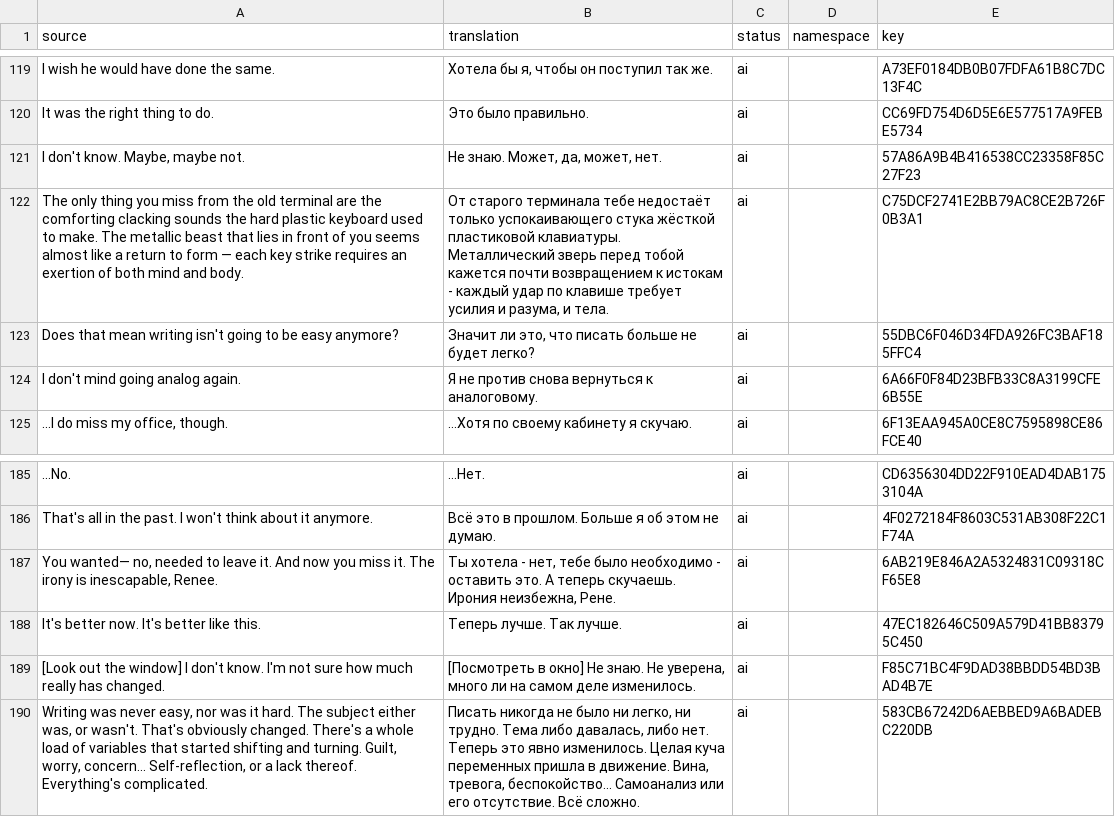
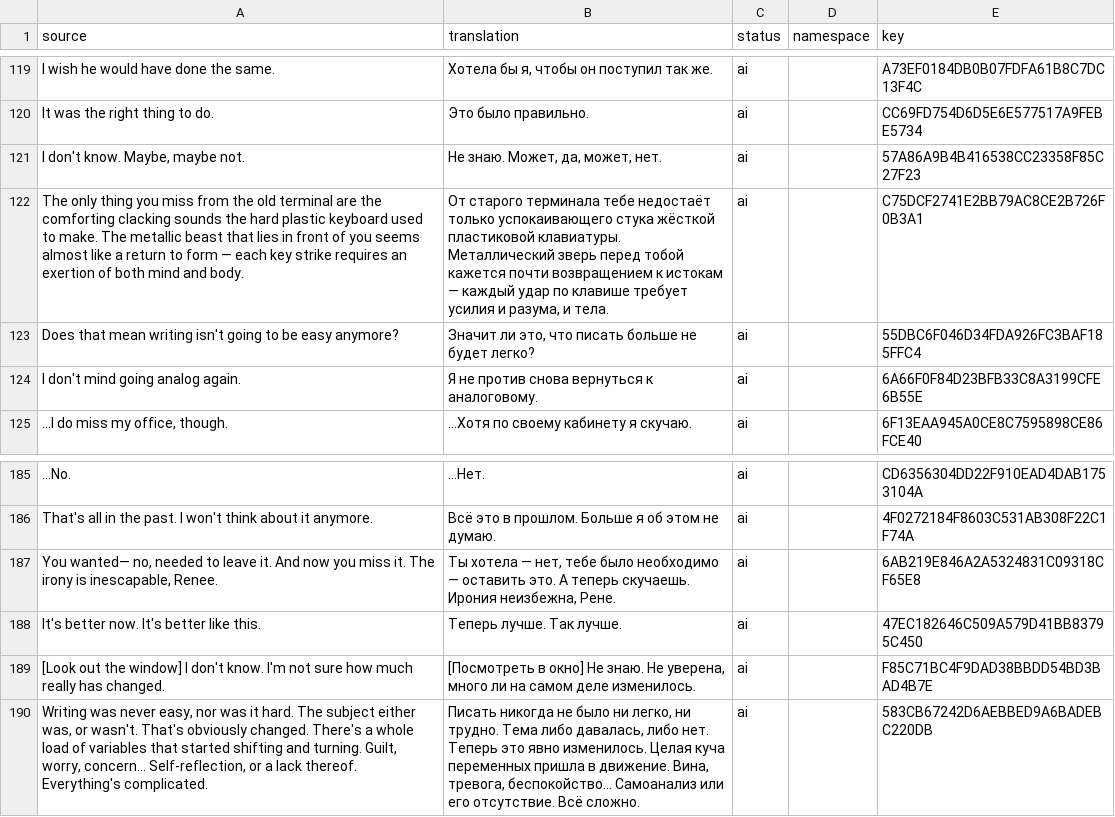
Before and after one commit to Dellyare/tails-noir-preludes-rus, a CSV file: translation/Data/Dialogues/ActIV/4-3Typewriter.csv, drawn as a sheet; only a part is shown, gaps mark what is left out; the diff names each change by its address in the sheet, - before the commit and + after, or states it on an @@ line.

```diff
--- a/translation/Data/Dialogues/ActIV/4-3Typewriter.csv
+++ b/translation/Data/Dialogues/ActIV/4-3Typewriter.csv
-B122 (translation): …к истокам - каждый удар…
+B122 (translation): …к истокам — каждый удар…
-B187 (translation): Ты хотела - нет, тебе было необходимо - оставить это.…
+B187 (translation): Ты хотела — нет, тебе было необходимо — оставить это.…
```
Also changed, not shown: translation/Data/Dialogues/Act_I/ClarissaGrandpa_1-1.csv, translation/Data/Dialogues/Act_III/3-2Bocco.csv, 6 other files.
